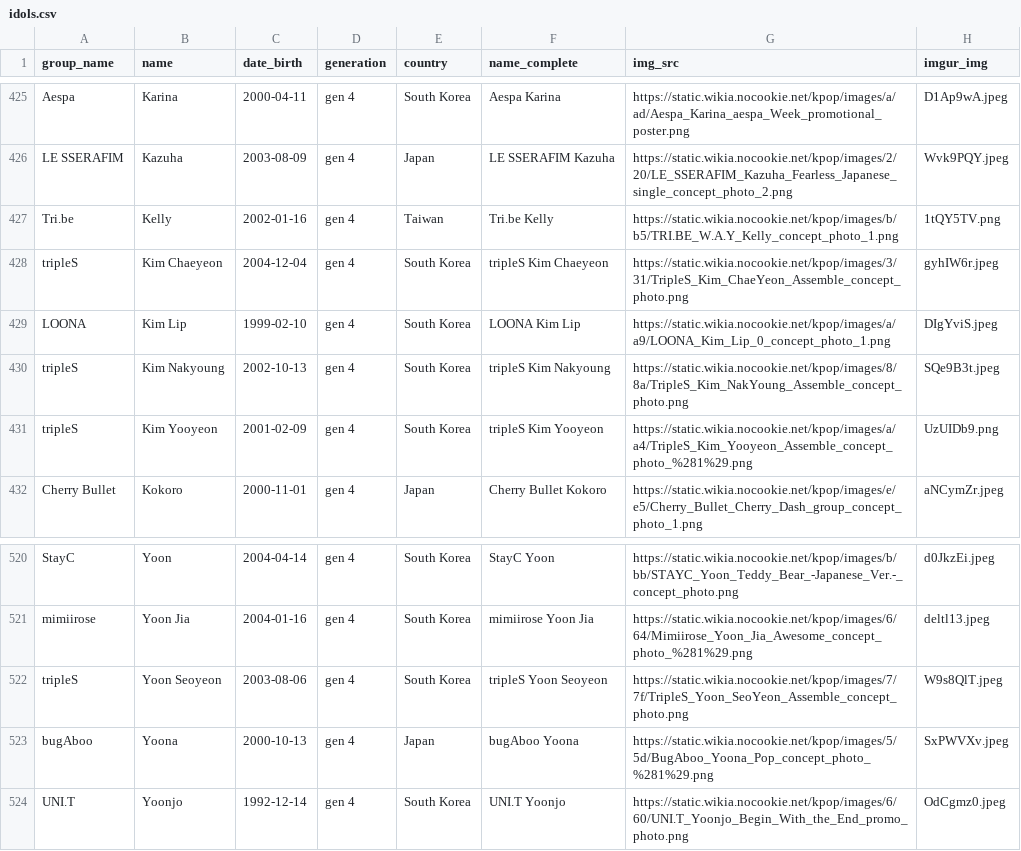
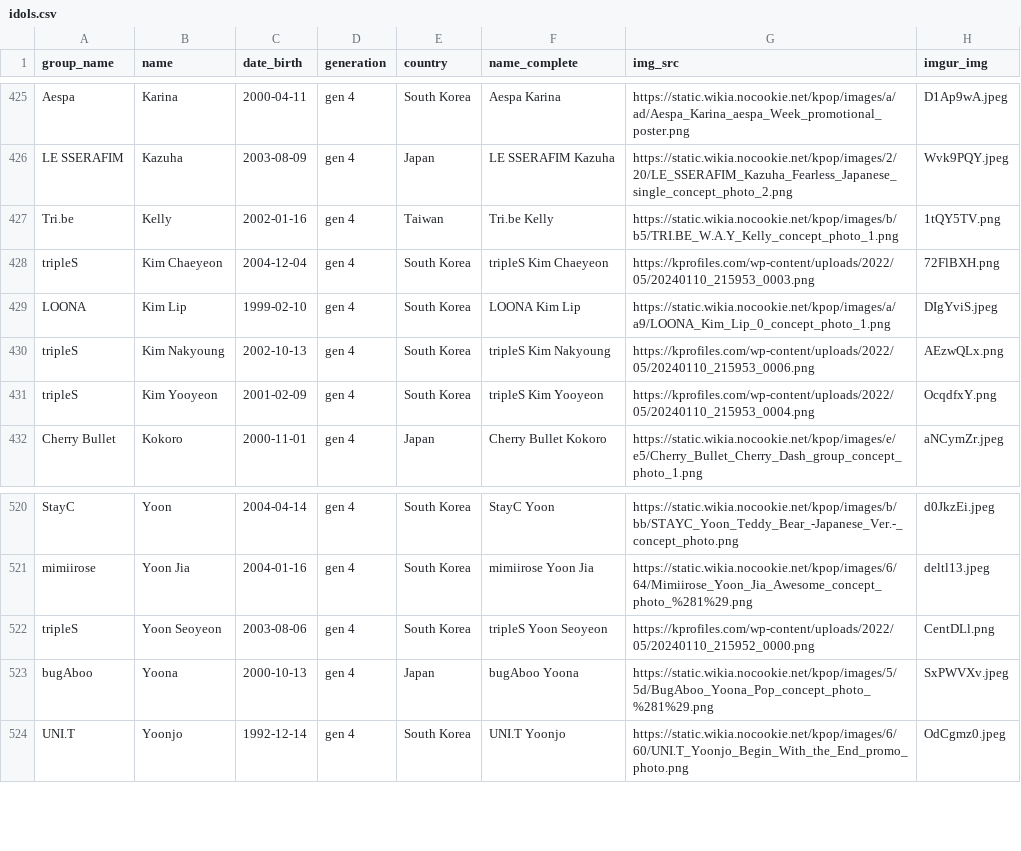
Before and after one commit to TheRealNexius/ggsorter, a CSV file: idols.csv, drawn as a sheet; only a part is shown, gaps mark what is left out.

Commit message:
Add files via upload

```diff
--- a/idols.csv
+++ b/idols.csv
@@ -427,6 +427,6 @@ LE SSERAFIM,Kazuha,2003-08-09,gen 4,Japan,LE SSERAFIM Kazuha,https://static.wiki
 Tri.be,Kelly,2002-01-16,gen 4,Taiwan,Tri.be Kelly,https://static.wikia.nocookie.net/kpop/images/b/b5/TRI.BE_W.A.Y_Kelly_concept_photo_1.png,1tQY5TV.png
-tripleS,Kim Chaeyeon,2004-12-04,gen 4,South Korea,tripleS Kim Chaeyeon,https://static.wikia.nocookie.net/kpop/images/3/31/TripleS_Kim_ChaeYeon_Assemble_concept_photo.png,gyhIW6r.jpeg
+tripleS,Kim Chaeyeon,2004-12-04,gen 4,South Korea,tripleS Kim Chaeyeon,https://kprofiles.com/wp-content/uploads/2022/05/20240110_215953_0003.png,72FlBXH.png
 LOONA,Kim Lip,1999-02-10,gen 4,South Korea,LOONA Kim Lip,https://static.wikia.nocookie.net/kpop/images/a/a9/LOONA_Kim_Lip_0_concept_photo_1.png,DIgYviS.jpeg
-tripleS,Kim Nakyoung,2002-10-13,gen 4,South Korea,tripleS Kim Nakyoung,https://static.wikia.nocookie.net/kpop/images/8/8a/TripleS_Kim_NakYoung_Assemble_concept_photo.png,SQe9B3t.jpeg
-tripleS,Kim Yooyeon,2001-02-09,gen 4,South Korea,tripleS Kim Yooyeon,https://static.wikia.nocookie.net/kpop/images/a/a4/TripleS_Kim_Yooyeon_Assemble_concept_photo_%281%29.png,UzUIDb9.png
+tripleS,Kim Nakyoung,2002-10-13,gen 4,South Korea,tripleS Kim Nakyoung,https://kprofiles.com/wp-content/uploads/2022/05/20240110_215953_0006.png,AEzwQLx.png
+tripleS,Kim Yooyeon,2001-02-09,gen 4,South Korea,tripleS Kim Yooyeon,https://kprofiles.com/wp-content/uploads/2022/05/20240110_215953_0004.png,OcqdfxY.png
 Cherry Bullet,Kokoro,2000-11-01,gen 4,Japan,Cherry Bullet Kokoro,https://static.wikia.nocookie.net/kpop/images/e/e5/Cherry_Bullet_Cherry_Dash_group_concept_photo_1.png,aNCymZr.jpeg
@@ -521,3 +521,3 @@ StayC,Yoon,2004-04-14,gen 4,South Korea,StayC Yoon,https://static.wikia.nocookie
 mimiirose,Yoon Jia,2004-01-16,gen 4,South Korea,mimiirose Yoon Jia,https://static.wikia.nocookie.net/kpop/images/6/64/Mimiirose_Yoon_Jia_Awesome_concept_photo_%281%29.png,deltl13.jpeg
-tripleS,Yoon Seoyeon,2003-08-06,gen 4,South Korea,tripleS Yoon Seoyeon,https://static.wikia.nocookie.net/kpop/images/7/7f/TripleS_Yoon_SeoYeon_Assemble_concept_photo.png,W9s8QlT.jpeg
+tripleS,Yoon Seoyeon,2003-08-06,gen 4,South Korea,tripleS Yoon Seoyeon,https://kprofiles.com/wp-content/uploads/2022/05/20240110_215952_0000.png,CentDLl.png
 bugAboo,Yoona,2000-10-13,gen 4,Japan,bugAboo Yoona,https://static.wikia.nocookie.net/kpop/images/5/5d/BugAboo_Yoona_Pop_concept_photo_%281%29.png,SxPWVXv.jpeg
```
Also changed, not shown: 1 other file.
